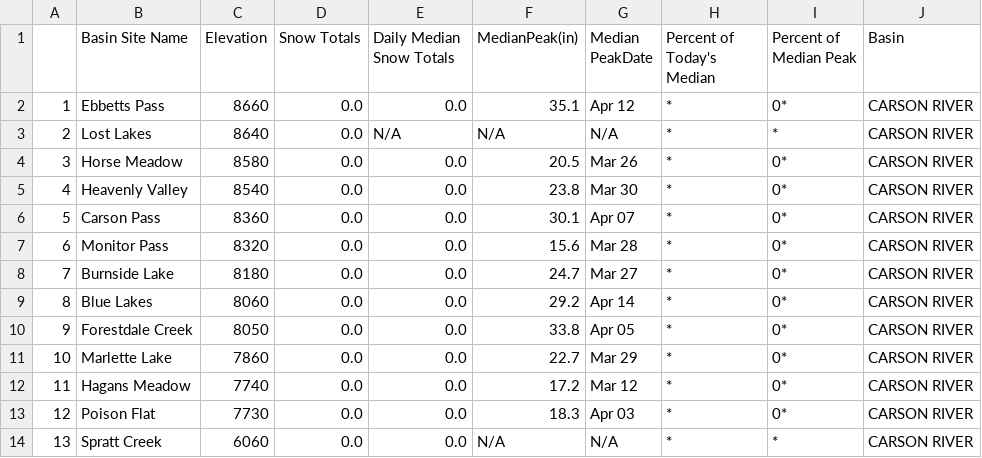
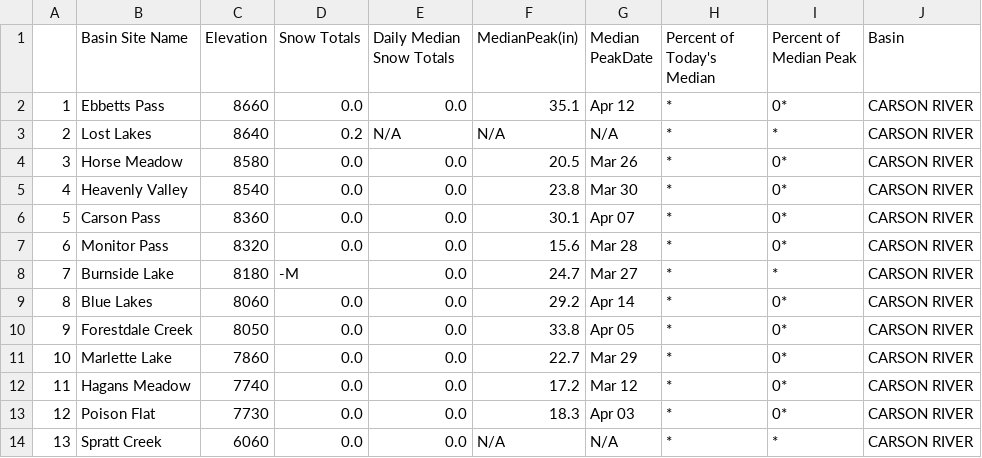
Before and after one commit to abcotvdata/CA-weather-tracker, a CSV file: carson_river.csv, drawn as a sheet.

```diff
--- a/carson_river.csv
+++ b/carson_river.csv
@@ -2,3 +2,3 @@
 "1","Ebbetts Pass","8660","0.0","0.0","35.1","Apr 12","*","0*","CARSON RIVER"
-"2","Lost Lakes","8640","0.0","N/A","N/A","N/A","*","*","CARSON RIVER"
+"2","Lost Lakes","8640","0.2","N/A","N/A","N/A","*","*","CARSON RIVER"
 "3","Horse Meadow","8580","0.0","0.0","20.5","Mar 26","*","0*","CARSON RIVER"
@@ -7,3 +7,3 @@
 "6","Monitor Pass","8320","0.0","0.0","15.6","Mar 28","*","0*","CARSON RIVER"
-"7","Burnside Lake","8180","0.0","0.0","24.7","Mar 27","*","0*","CARSON RIVER"
+"7","Burnside Lake","8180","-M","0.0","24.7","Mar 27","*","*","CARSON RIVER"
 "8","Blue Lakes","8060","0.0","0.0","29.2","Apr 14","*","0*","CARSON RIVER"
```
Also changed, not shown: clover_valley_franklin_river.csv, northern_great_basin.csv, 8 other files.
